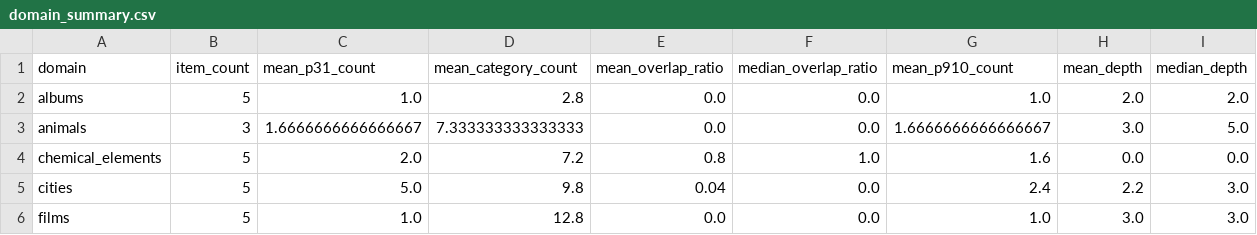
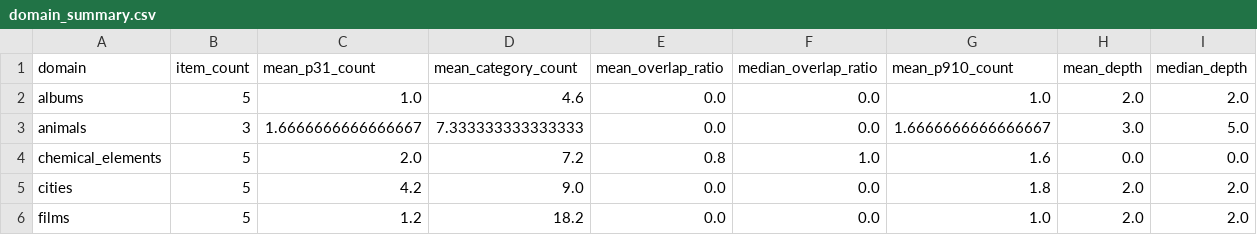
Before and after one commit to EmmaLeonhart/301-project, a CSV file: data/processed/domain_summary.csv, drawn as a sheet.

```diff
--- a/data/processed/domain_summary.csv
+++ b/data/processed/domain_summary.csv
@@ -1,6 +1,6 @@
 domain,item_count,mean_p31_count,mean_category_count,mean_overlap_ratio,median_overlap_ratio,mean_p910_count,mean_depth,median_depth
-albums,5,1.0,2.8,0.0,0.0,1.0,2.0,2.0
+albums,5,1.0,4.6,0.0,0.0,1.0,2.0,2.0
 animals,3,1.6666666666666667,7.333333333333333,0.0,0.0,1.6666666666666667,3.0,5.0
 chemical_elements,5,2.0,7.2,0.8,1.0,1.6,0.0,0.0
-cities,5,5.0,9.8,0.04,0.0,2.4,2.2,3.0
-films,5,1.0,12.8,0.0,0.0,1.0,3.0,3.0
+cities,5,4.2,9.0,0.0,0.0,1.8,2.0,2.0
+films,5,1.2,18.2,0.0,0.0,1.0,2.0,2.0
```
Also changed, not shown: data/processed/ontology_comparison.csv, 4 other files.
